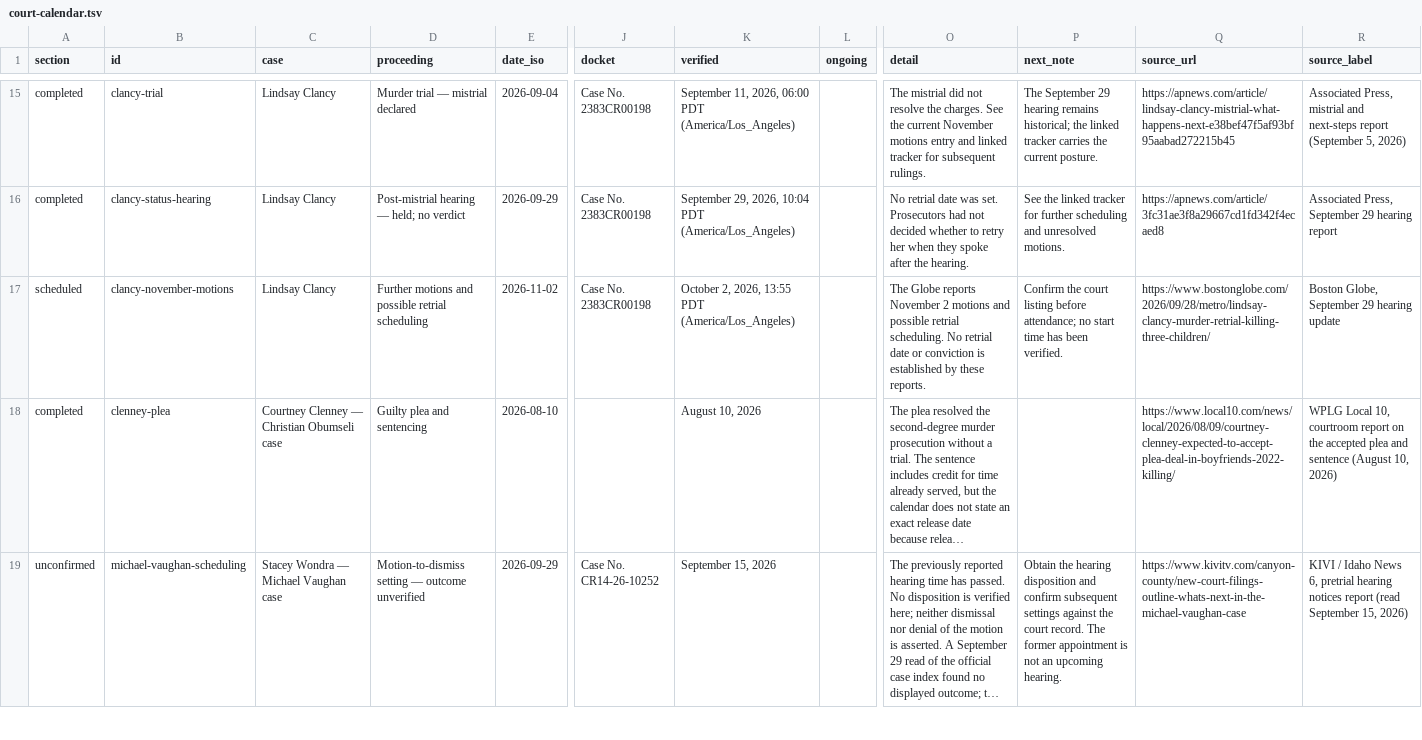
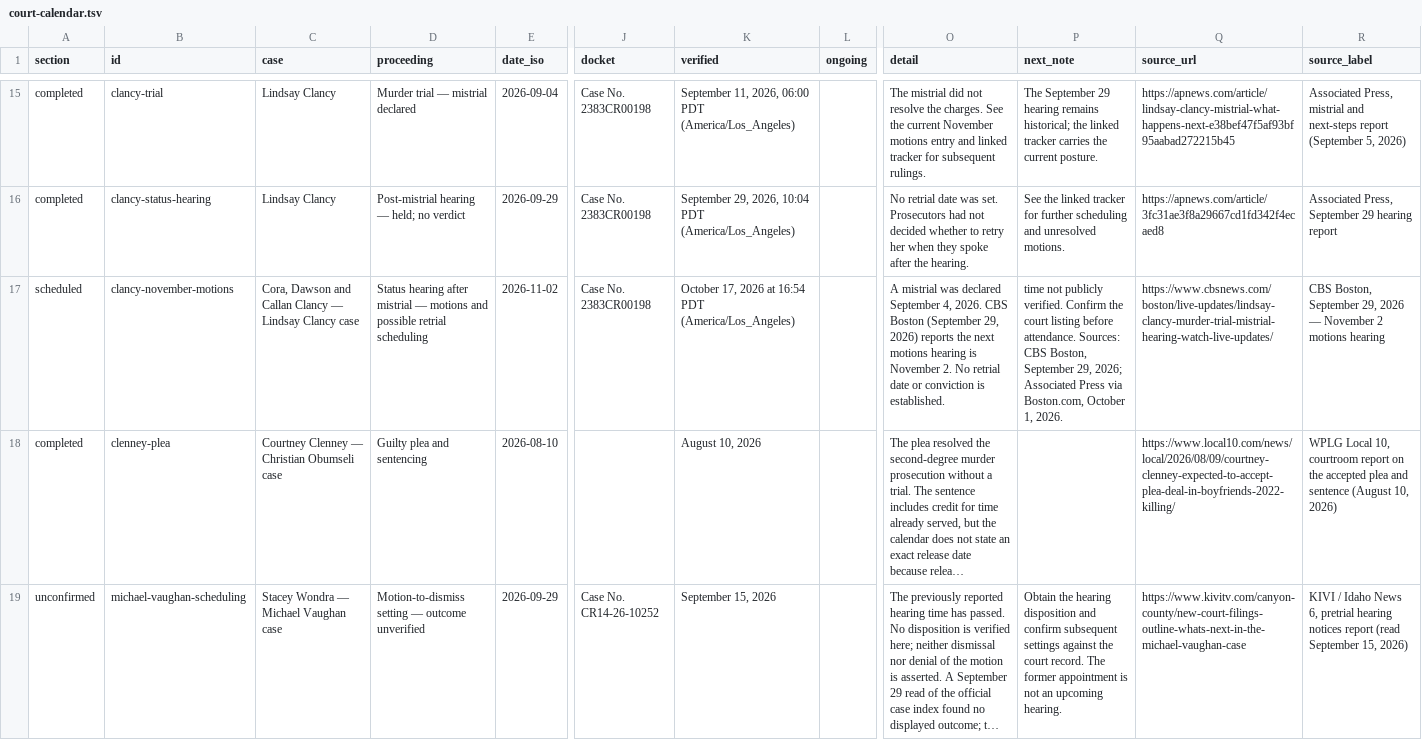
Before and after one commit to cassiancreed/cassiancreed-astro, a TSV file: src/data/court-calendar.tsv, drawn as a sheet; only a part is shown, gaps mark what is left out; long unchanged cells end in …; the diff covers the shown part only; the diff names each change by its address in the sheet, - before the commit and + after, or states it on an @@ line.

Commit message:
Refresh three existing court settings without duplicate rows (NEP-20261017-CAL-02)

```diff
--- a/src/data/court-calendar.tsv
+++ b/src/data/court-calendar.tsv
-C17 (case): Lindsay Clancy
+C17 (case): Cora, Dawson and Callan Clancy — Lindsay Clancy case
-D17 (proceeding): Further motions and…
+D17 (proceeding): Status hearing after mistrial — motions and…
-K17 (verified): October 2, 2026, 13:55 PDT (America/Los_Angeles)
+K17 (verified): October 17, 2026 at 16:54 PDT (America/Los_Angeles)
-O17 (detail): The Globe reports November 2 motions and possible retrial scheduling. No retrial date or conviction is established by these reports.
+O17 (detail): A mistrial was declared September 4, 2026. CBS Boston (September 29, 2026) reports the next motions hearing is November 2. No retrial date or conviction is established.
-P17 (next_note): Confirm the court listing before attendance; no start time has been verified.
+P17 (next_note): time not publicly verified. Confirm the court listing before attendance. Sources: CBS Boston, September 29, 2026; Associated Press via Boston.com, October 1, 2026.
-Q17 (source_url): https://www.bostonglobe.com/2026/09/28/metro/lindsay-clancy-murder-retrial-killing-three-children/
+Q17 (source_url): https://www.cbsnews.com/boston/live-updates/lindsay-clancy-murder-trial-mistrial-hearing-watch-live-updates/
-R17 (source_label): Boston Globe, September 29 hearing update
+R17 (source_label): CBS Boston, September 29, 2026 — November 2 motions hearing
```
Also changed, not shown: 28 edited cells elsewhere in this file.
